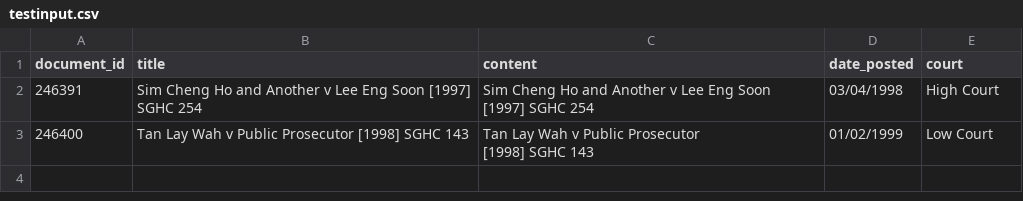
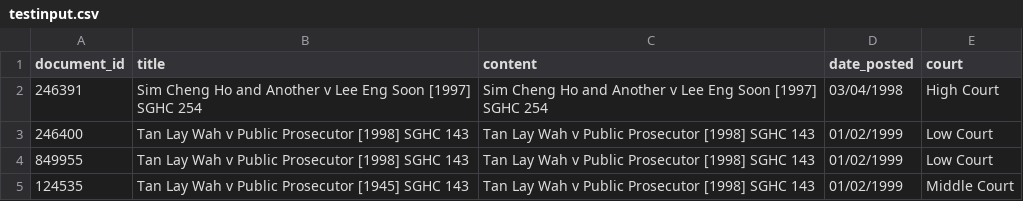
Before and after one commit to cs-course-stu/CS3245-NUS-HW4, a CSV file: src/testinput.csv, drawn as a sheet.

Commit message:
extract date and court as fields

```diff
--- a/src/testinput.csv
+++ b/src/testinput.csv
@@ -1,5 +1,5 @@
 "document_id","title","content","date_posted","court"
-"246391","Sim Cheng Ho and Another v Lee Eng Soon [1997] SGHC 254","Sim Cheng Ho and Another v Lee Eng Soon
-[1997] SGHC 254","03/04/1998","High Court"
-"246400","Tan Lay Wah v Public Prosecutor [1998] SGHC 143","Tan Lay Wah v Public Prosecutor
-[1998] SGHC 143","01/02/1999","Low Court"
+"246391","Sim Cheng Ho and Another v Lee Eng Soon [1997] SGHC 254","Sim Cheng Ho and Another v Lee Eng Soon [1997] SGHC 254","03/04/1998","High Court"
+"246400","Tan Lay Wah v Public Prosecutor [1998] SGHC 143","Tan Lay Wah v Public Prosecutor [1998] SGHC 143","01/02/1999","Low Court"
+"849955","Tan Lay Wah v Public Prosecutor [1998] SGHC 143","Tan Lay Wah v Public Prosecutor [1998] SGHC 143","01/02/1999","Low Court"
+"124535","Tan Lay Wah v Public Prosecutor [1945] SGHC 143","Tan Lay Wah v Public Prosecutor [1998] SGHC 143","01/02/1999","Middle Court"
```
Also changed, not shown: 1 other file.
